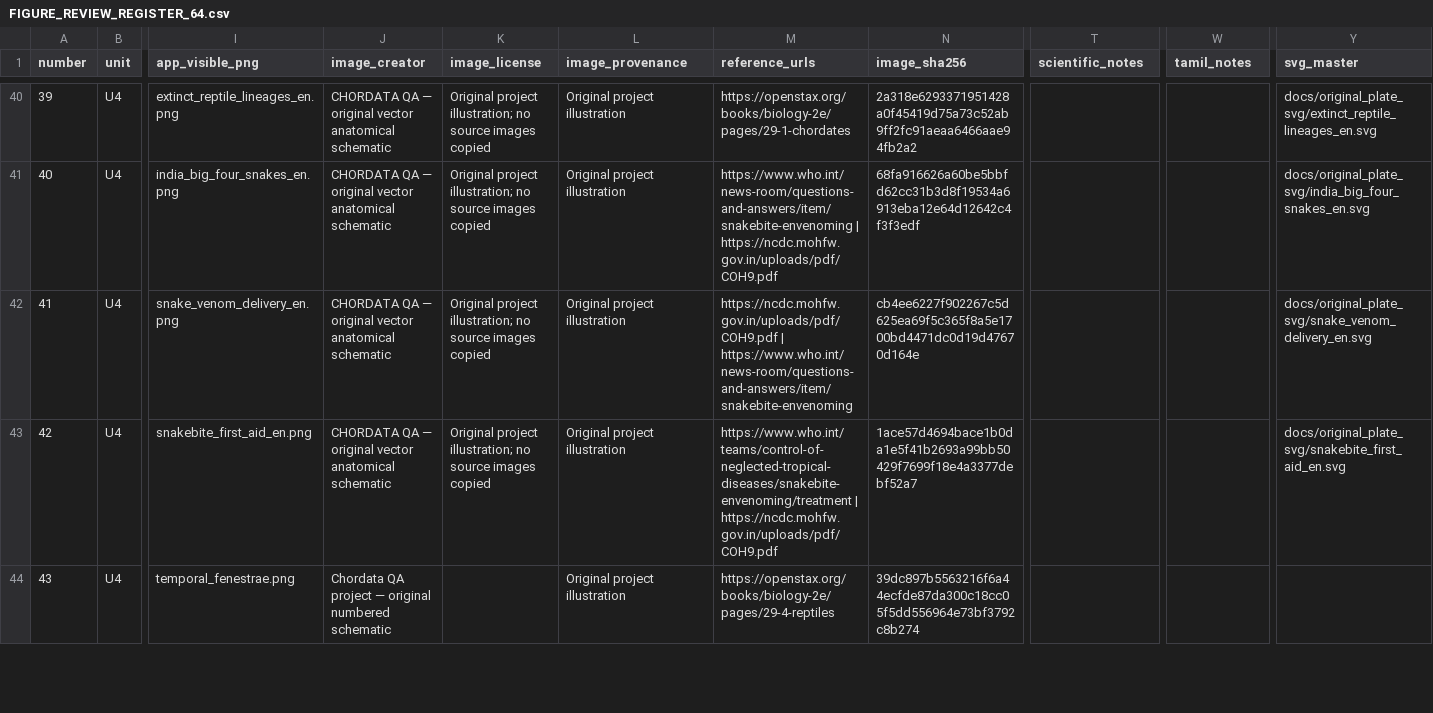
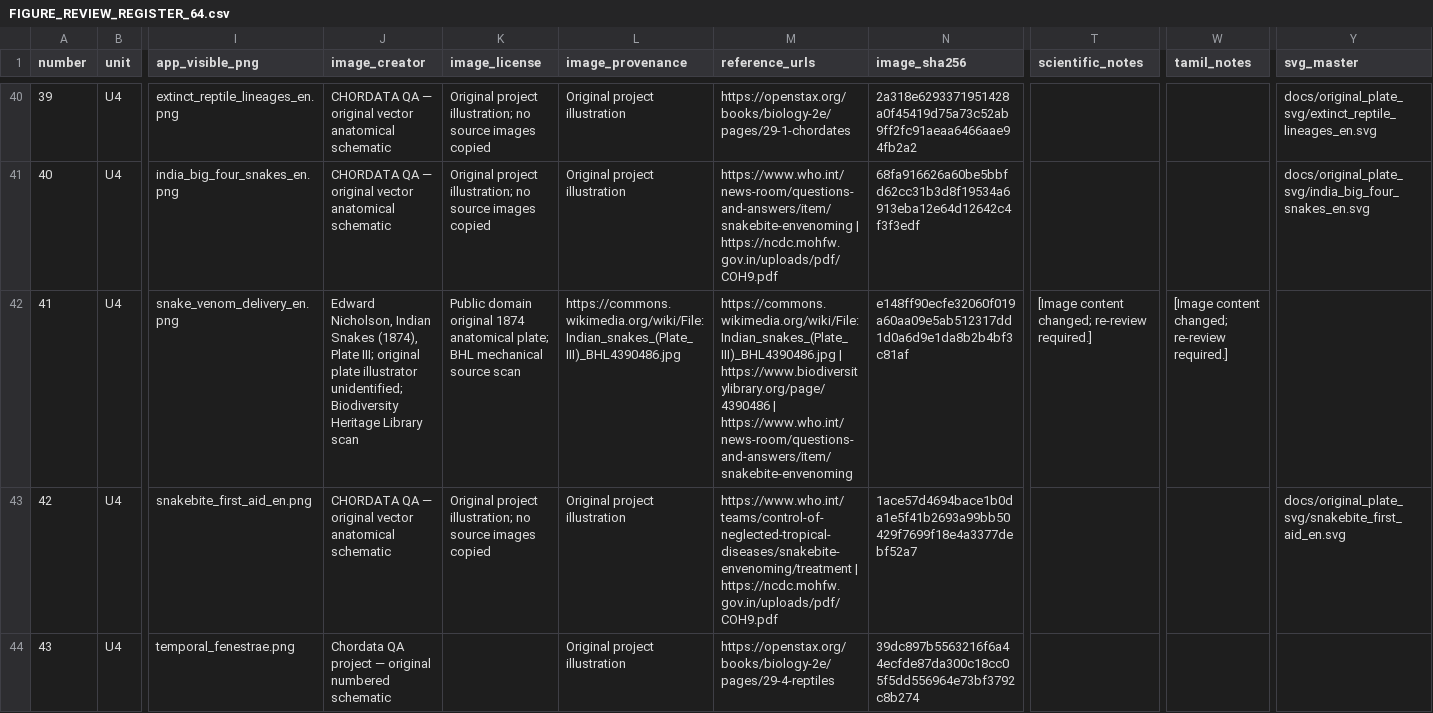
Before and after one commit to rameshgascngl-create/Chordata, a CSV file: docs/FIGURE_REVIEW_REGISTER_64.csv, drawn as a sheet; only a part is shown, gaps mark what is left out; the diff names each change by its address in the sheet, - before the commit and + after, or states it on an @@ line.

```diff
--- a/docs/FIGURE_REVIEW_REGISTER_64.csv
+++ b/docs/FIGURE_REVIEW_REGISTER_64.csv
-J42 (image_creator): CHORDATA QA — original vector anatomical schematic
+J42 (image_creator): Edward Nicholson, Indian Snakes (1874), Plate III; original plate illustrator unidentified; Biodiversity Heritage Library scan
-K42 (image_license): Original project illustration; no source images copied
+K42 (image_license): Public domain original 1874 anatomical plate; BHL mechanical source scan
-L42 (image_provenance): Original project illustration
+L42 (image_provenance): https://commons.wikimedia.org/wiki/File:Indian_snakes_(Plate_III)_BHL4390486.jpg
-M42 (reference_urls): https://ncdc.mohfw.gov.in/uploads/pdf/COH9.pdf | https://www.who.int/news-room/questions-and-answers/item/snakebite-envenoming
+M42 (reference_urls): https://commons.wikimedia.org/wiki/File:Indian_snakes_(Plate_III)_BHL4390486.jpg | https://www.biodiversitylibrary.org/page/4390486 | https://www.who.int/news-room/questions-and-answers/item/snakebite-envenoming
-N42 (image_sha256): cb4ee6227f902267c5d625ea69f5c365f8a5e1700bd4471dc0d19d47670d164e
+N42 (image_sha256): e148ff90ecfe32060f019a60aa09e5ab512317dd1d0a6d9e1da8b2b4bf3c81af
-T42 (scientific_notes): (empty)
+T42 (scientific_notes): [Image content changed; re-review required.]
-W42 (tamil_notes): (empty)
+W42 (tamil_notes): [Image content changed; re-review required.]
-Y42 (svg_master): docs/original_plate_svg/snake_venom_delivery_en.svg
+Y42 (svg_master): (empty)
```
Also changed, not shown: docs/figure-coverage.tsv, 4 other files.
